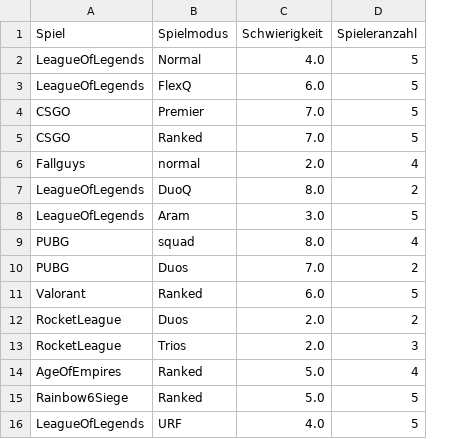
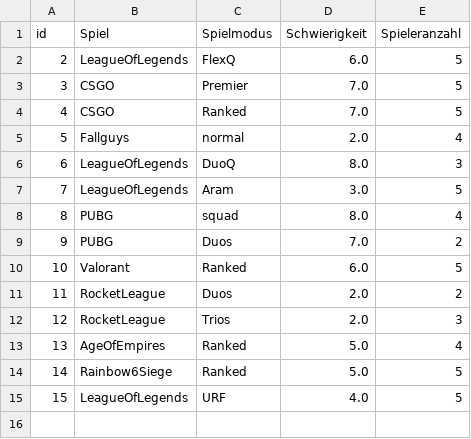
Before and after one commit to FKammerer45/WinchallengeGenerator, a CSV file: win_challenges.csv, drawn as a sheet; removed rows and columns are numbered as before the commit, all else as after; the diff names each change by its address in the sheet, - before the commit and + after, or states it on an @@ line.

```diff
--- a/win_challenges.csv
+++ b/win_challenges.csv
+column A (id), rows 2-15: 2 | 3 | 4 | 5 | 6 | 7 | 8 | 9 | 10 | 11 | 12 | 13 | 14 | 15
-row 2: LeagueOfLegends | Normal | 4.0 | 5
-E6 (Spieleranzahl): 2
+E6 (Spieleranzahl): 3
```
Also changed, not shown: 10 other files.
